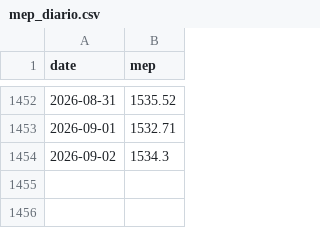
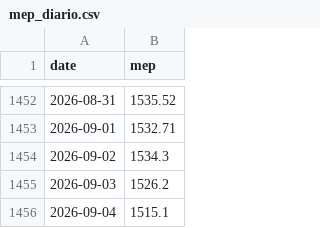
Before and after one commit to gozldiaz/tablero-900m, a CSV file: Mercado argentino/datos/mep_diario.csv, drawn as a sheet; only a part is shown, gaps mark what is left out.

```diff
--- a/Mercado argentino/datos/mep_diario.csv
+++ b/Mercado argentino/datos/mep_diario.csv
@@ -1454 +1454,3 @@ date,mep
 2026-09-02,1534.3
+2026-09-03,1526.2
+2026-09-04,1515.1
```
Also changed, not shown: 4 other files.
